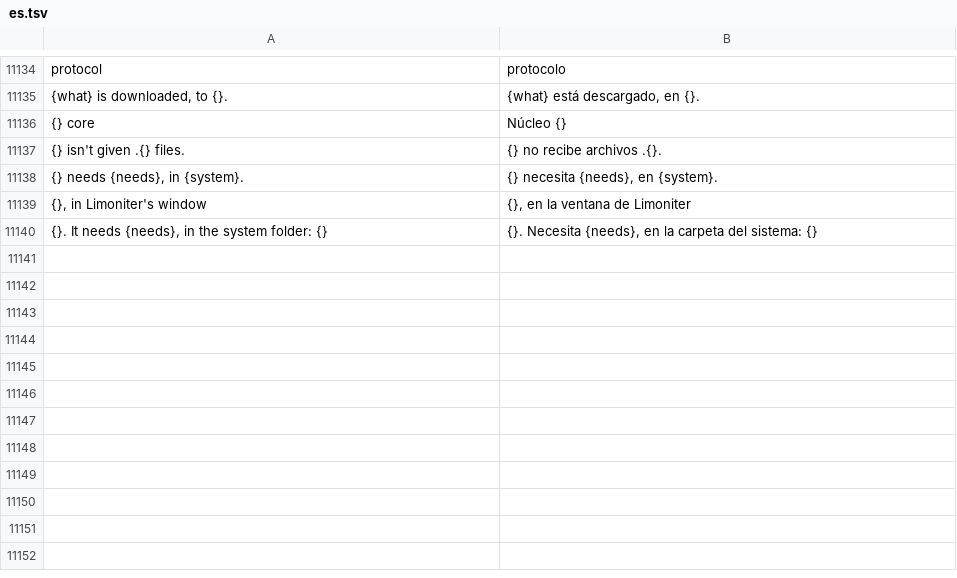
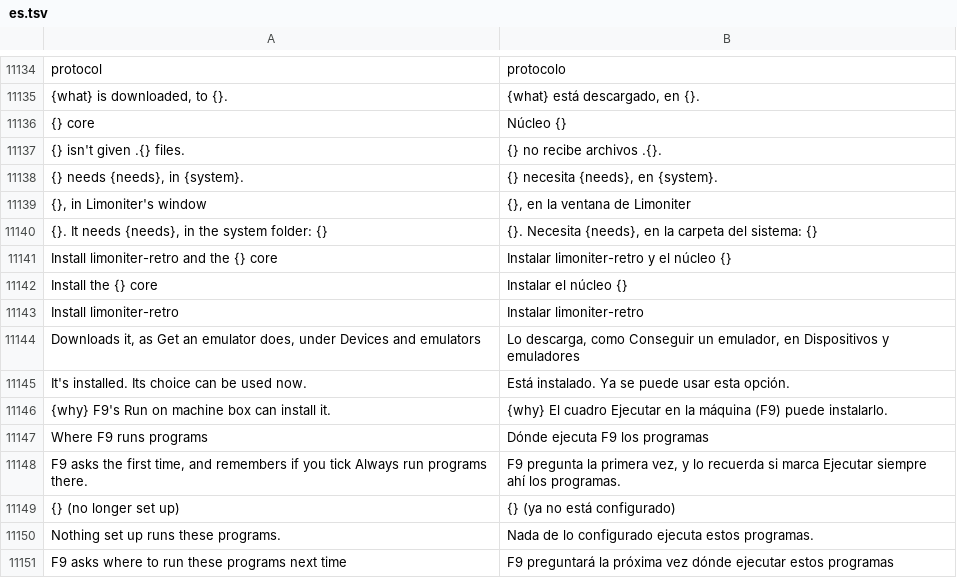
Before and after one commit to jolyonralph/limoniter, a TSV file: data/lang/es.tsv, drawn as a sheet; only a part is shown, gaps mark what is left out; the diff names each change by its address in the sheet, - before the commit and + after, or states it on an @@ line.

```diff
--- a/data/lang/es.tsv
+++ b/data/lang/es.tsv
+row 11141: Install limoniter-retro and the {} core | Instalar limoniter-retro y el núcleo {}
+row 11142: Install the {} core | Instalar el núcleo {}
+row 11143: Install limoniter-retro | Instalar limoniter-retro
+row 11144: Downloads it, as Get an emulator does, under Devices and emulators | Lo descarga, como Conseguir un emulador, en Dispositivos y emuladores
+row 11145: It's installed. Its choice can be used now. | Está instalado. Ya se puede usar esta opción.
+row 11146: {why} F9's Run on machine box can install it. | {why} El cuadro Ejecutar en la máquina (F9) puede instalarlo.
+row 11147: Where F9 runs programs | Dónde ejecuta F9 los programas
+row 11148: F9 asks the first time, and remembers if you tick Always run programs there. | F9 pregunta la primera vez, y lo recuerda si marca Ejecutar siempre ahí los programas.
+row 11149: {} (no longer set up) | {} (ya no está configurado)
+row 11150: Nothing set up runs these programs. | Nada de lo configurado ejecuta estos programas.
+row 11151: F9 asks where to run these programs next time | F9 preguntará la próxima vez dónde ejecutar estos programas
```
Also changed, not shown: data/lang/de.tsv, data/lang/fr.tsv, 18 other files.
